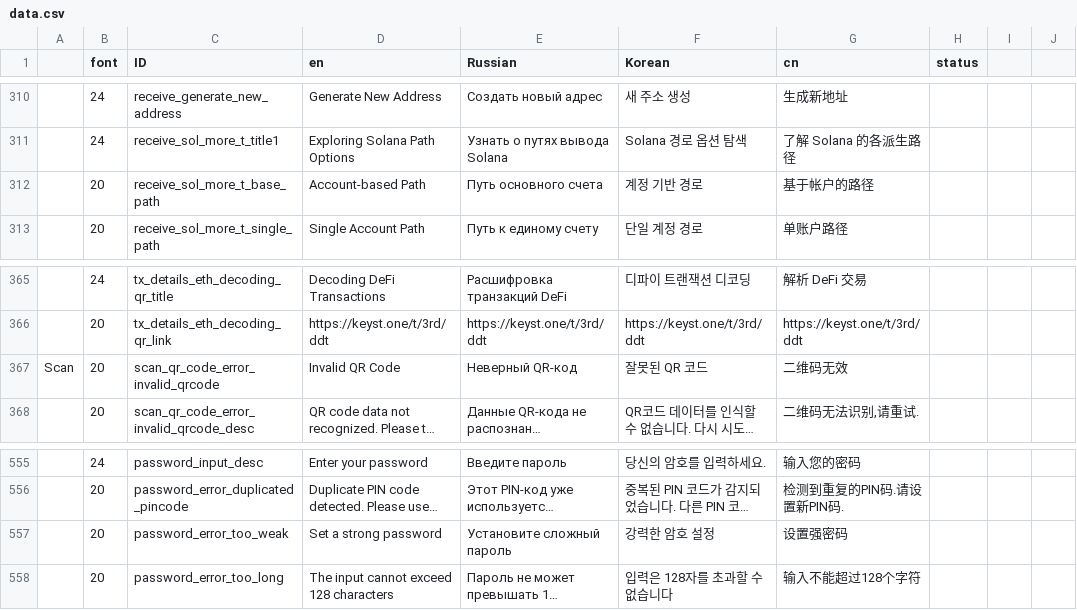
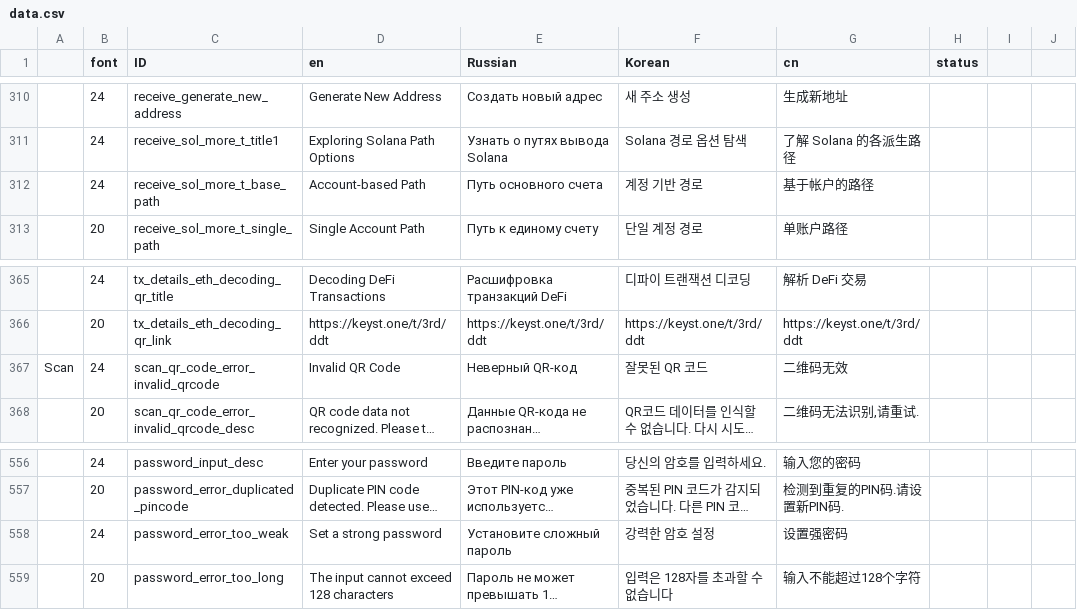
Before and after one commit to KeystoneHQ/keystone3-firmware, a CSV file: src/ui/lv_i18n/data.csv, drawn as a sheet; only a part is shown, gaps mark what is left out; long unchanged cells end in …; addresses are those after the commit; the diff covers the shown part only; the diff names each change by its address in the sheet, - before the commit and + after, or states it on an @@ line.

```diff
--- a/src/ui/lv_i18n/data.csv
+++ b/src/ui/lv_i18n/data.csv
-B312 (font): 20
+B312 (font): 24
-B367 (font): 20
+B367 (font): 24
-B558 (font): 20
+B558 (font): 24
```
Also changed, not shown: 1 added row and 8 edited cells elsewhere in this file, 29 other files.
